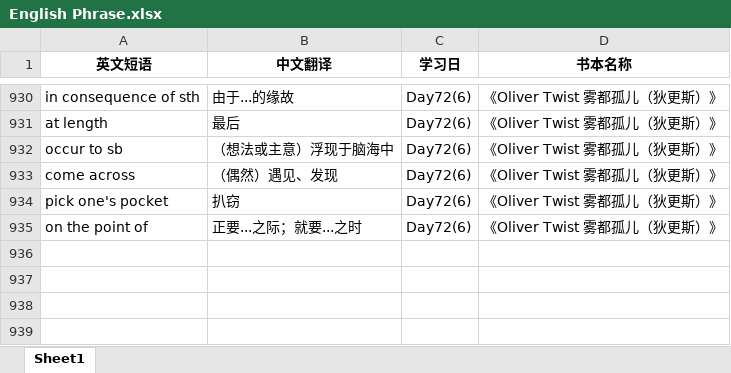
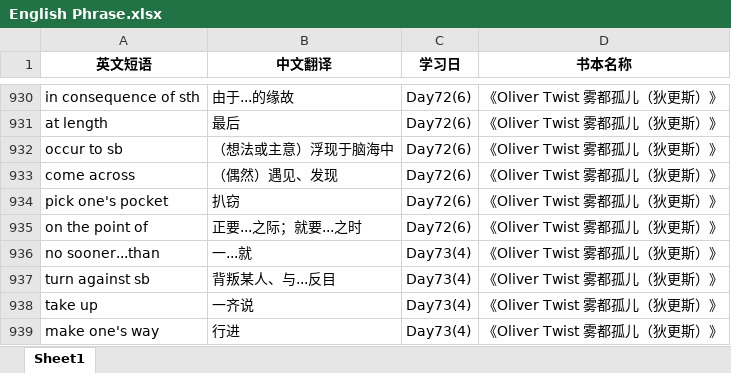
Before and after one commit to sxtiger/English, an Excel workbook: English Phrase.xlsx, sheet Sheet1, drawn as a sheet; only a part is shown, gaps mark what is left out; values as stored, in another font and other column widths than the file's, no borders; the diff names each change by its address in the sheet, - before the commit and + after, or states it on an @@ line.

Commit message:
Update English Phrase.xlsx

```diff
--- a/English Phrase.xlsx (sheet Sheet1)
+++ b/English Phrase.xlsx (sheet Sheet1)
+row 936: no sooner...than | 一...就 | Day73(4) | 《Oliver Twist 雾都孤儿（狄更斯）》
+row 937: turn against sb | 背叛某人、与...反目 | Day73(4) | 《Oliver Twist 雾都孤儿（狄更斯）》
+row 938: take up | 一齐说 | Day73(4) | 《Oliver Twist 雾都孤儿（狄更斯）》
+row 939: make one's way | 行进 | Day73(4) | 《Oliver Twist 雾都孤儿（狄更斯）》
```
